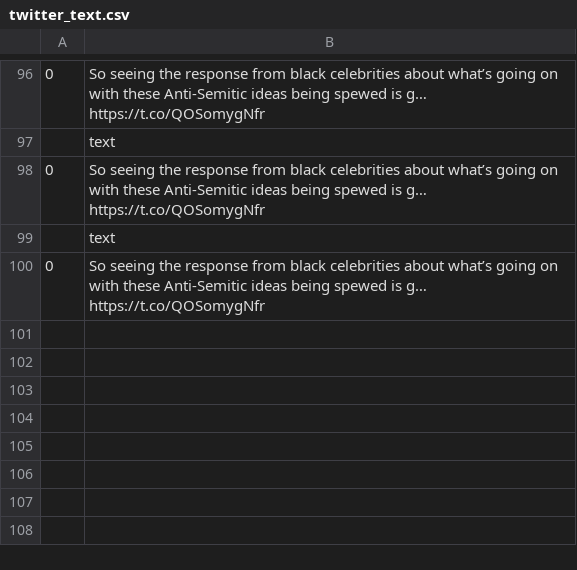
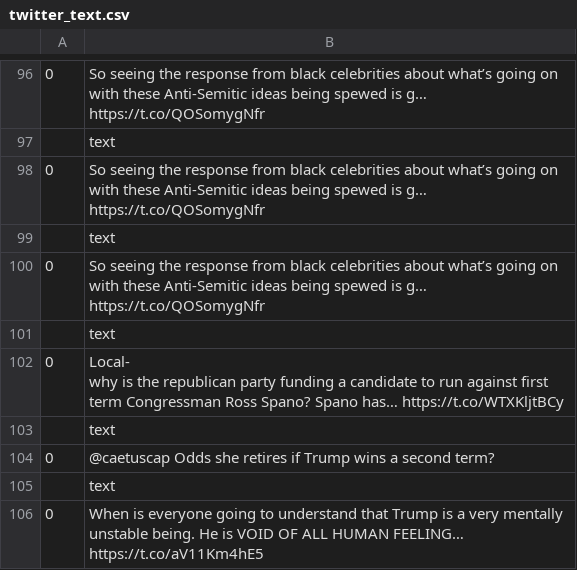
Before and after one commit to rachel-fischoff/sentiment-analysis-vader, a CSV file: app/views/twitter_text.csv, drawn as a sheet; only a part is shown, gaps mark what is left out; ↵ is a line break in a cell; the diff names each change by its address in the sheet, - before the commit and + after, or states it on an @@ line.

Commit message:
with twitter video

```diff
--- a/app/views/twitter_text.csv
+++ b/app/views/twitter_text.csv
+row 101:  | text
+row 102: 0 | Local- ↵ why is the republican party funding a candidate to run against first term Congressman Ross Spano? Spano has… https://t.co/WTXKljtBCy
+row 103:  | text
+row 104: 0 | @caetuscap Odds she retires if Trump wins a second term?
+row 105:  | text
+row 106: 0 | When is everyone going to understand that Trump is a very mentally unstable being. He is VOID OF ALL HUMAN FEELING… https://t.co/aV11Km4hE5
```
Also changed, not shown: app/views/ngram.csv, app/views/ngram_twitter_vader.csv, 7 other files.
